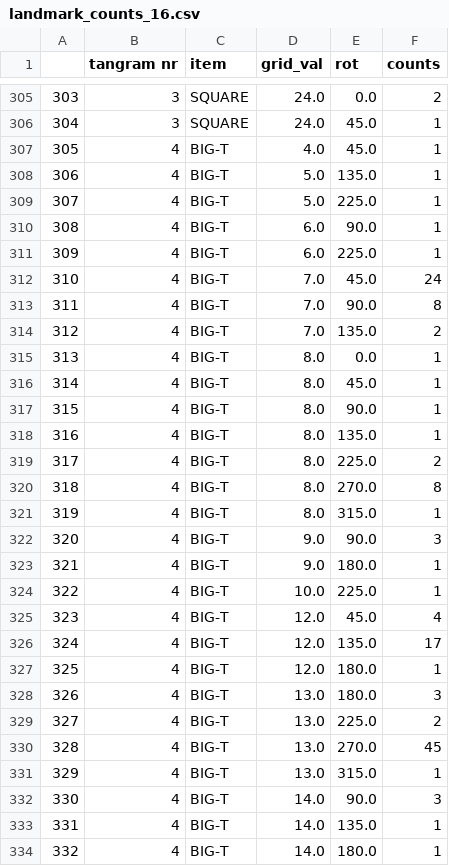
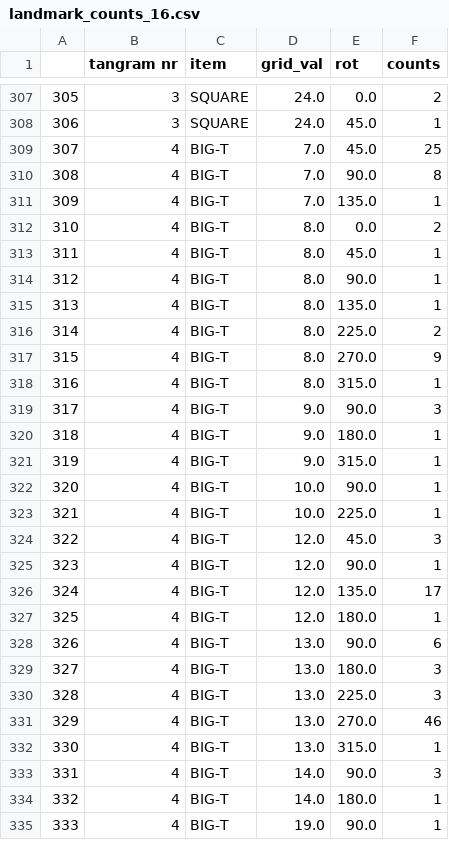
Before and after one commit to Thezamp/tangram-solver, a CSV file: datasets/landmark_counts_16.csv, drawn as a sheet; only a part is shown, gaps mark what is left out; the shorter side is filled out with more unchanged rows; removed rows and columns are numbered as before the commit, all else as after; the diff covers the shown part only; the diff names each change by its address in the sheet, - before the commit and + after, or states it on an @@ line.

```diff
--- a/datasets/landmark_counts_16.csv
+++ b/datasets/landmark_counts_16.csv
@@ column A renumbered from row 90 down @@
-row 307: 305 | 4 | BIG-T | 4.0 | 45.0 | 1
-row 308: 306 | 4 | BIG-T | 5.0 | 135.0 | 1
-row 309: 307 | 4 | BIG-T | 5.0 | 225.0 | 1
-row 310: 308 | 4 | BIG-T | 6.0 | 90.0 | 1
-row 311: 309 | 4 | BIG-T | 6.0 | 225.0 | 1
-F309 (counts): 24
+F309 (counts): 25
-F311 (counts): 2
+F311 (counts): 1
-F312 (counts): 1
+F312 (counts): 2
-F317 (counts): 8
+F317 (counts): 9
+row 321: 319 | 4 | BIG-T | 9.0 | 315.0 | 1
+row 322: 320 | 4 | BIG-T | 10.0 | 90.0 | 1
-F324 (counts): 4
+F324 (counts): 3
+row 325: 323 | 4 | BIG-T | 12.0 | 90.0 | 1
+row 328: 326 | 4 | BIG-T | 13.0 | 90.0 | 6
-F330 (counts): 2
+F330 (counts): 3
-F331 (counts): 45
+F331 (counts): 46
-row 333: 331 | 4 | BIG-T | 14.0 | 135.0 | 1
```
Also changed, not shown: 7 added rows, 8 removed rows and 14 edited cells elsewhere in this file, datasets/landmark_counts_12.csv, datasets/landmark_counts_4.csv, 8 other files.
